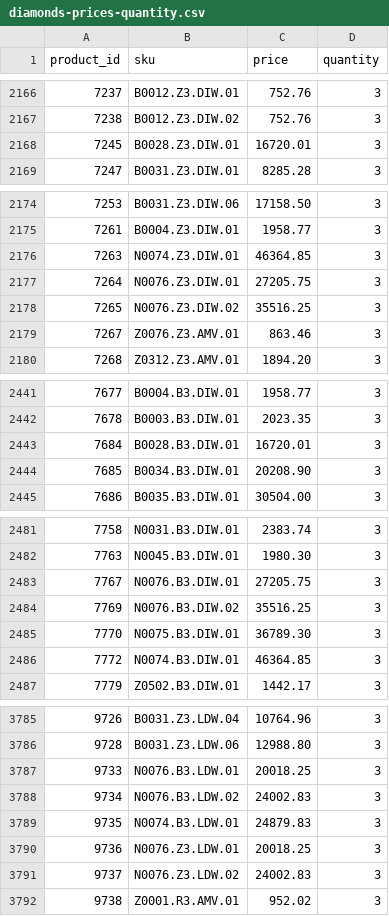
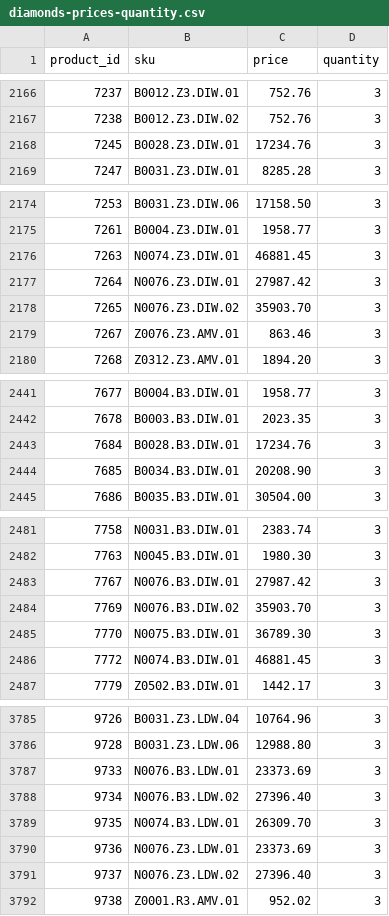
Before and after one commit to G-LOVRIN/BestDiamonds-CSV, a CSV file: diamonds-prices-quantity.csv, drawn as a sheet; only a part is shown, gaps mark what is left out; the diff covers the shown part only.

```diff
--- a/diamonds-prices-quantity.csv
+++ b/diamonds-prices-quantity.csv
@@ -2167,3 +2167,3 @@ product_id,sku,price,quantity
 7238,B0012.Z3.DIW.02,752.76,3
-7245,B0028.Z3.DIW.01,16720.01,3
+7245,B0028.Z3.DIW.01,17234.76,3
 7247,B0031.Z3.DIW.01,8285.28,3
@@ -2175,5 +2175,5 @@ product_id,sku,price,quantity
 7261,B0004.Z3.DIW.01,1958.77,3
-7263,N0074.Z3.DIW.01,46364.85,3
-7264,N0076.Z3.DIW.01,27205.75,3
-7265,N0076.Z3.DIW.02,35516.25,3
+7263,N0074.Z3.DIW.01,46881.45,3
+7264,N0076.Z3.DIW.01,27987.42,3
+7265,N0076.Z3.DIW.02,35903.70,3
 7267,Z0076.Z3.AMV.01,863.46,3
@@ -2442,3 +2442,3 @@ product_id,sku,price,quantity
 7678,B0003.B3.DIW.01,2023.35,3
-7684,B0028.B3.DIW.01,16720.01,3
+7684,B0028.B3.DIW.01,17234.76,3
 7685,B0034.B3.DIW.01,20208.90,3
@@ -2482,6 +2482,6 @@ product_id,sku,price,quantity
 7763,N0045.B3.DIW.01,1980.30,3
-7767,N0076.B3.DIW.01,27205.75,3
-7769,N0076.B3.DIW.02,35516.25,3
+7767,N0076.B3.DIW.01,27987.42,3
+7769,N0076.B3.DIW.02,35903.70,3
 7770,N0075.B3.DIW.01,36789.30,3
-7772,N0074.B3.DIW.01,46364.85,3
+7772,N0074.B3.DIW.01,46881.45,3
 7779,Z0502.B3.DIW.01,1442.17,3
@@ -3786,7 +3786,7 @@ product_id,sku,price,quantity
 9728,B0031.Z3.LDW.06,12988.80,3
-9733,N0076.B3.LDW.01,20018.25,3
-9734,N0076.B3.LDW.02,24002.83,3
-9735,N0074.B3.LDW.01,24879.83,3
-9736,N0076.Z3.LDW.01,20018.25,3
-9737,N0076.Z3.LDW.02,24002.83,3
+9733,N0076.B3.LDW.01,23373.69,3
+9734,N0076.B3.LDW.02,27396.40,3
+9735,N0074.B3.LDW.01,26309.70,3
+9736,N0076.Z3.LDW.01,23373.69,3
+9737,N0076.Z3.LDW.02,27396.40,3
 9738,Z0001.R3.AMV.01,952.02,3
```
Also changed, not shown: 1 edited cell elsewhere in this file.
